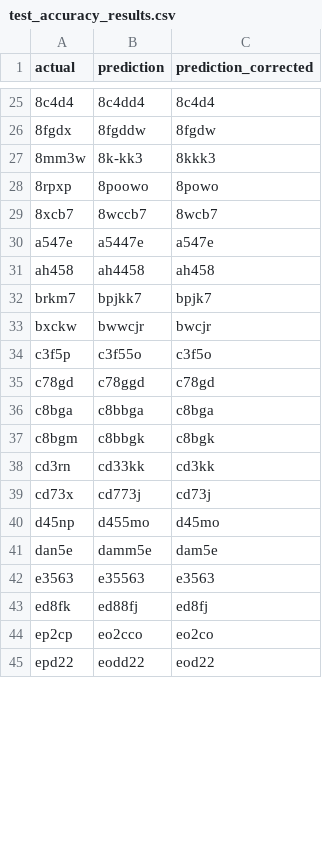
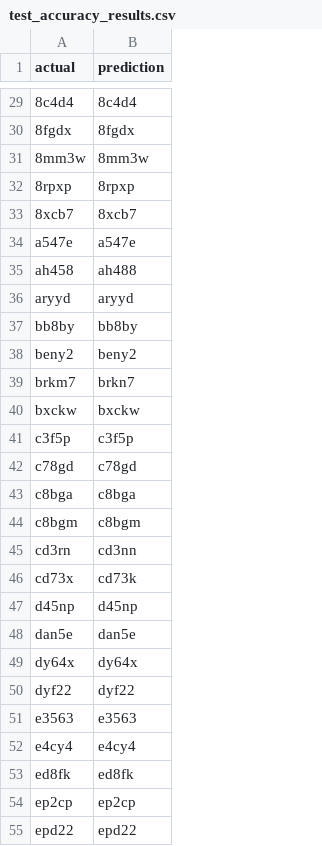
Before and after one commit to eliasbui/captcha, a CSV file: test_accuracy_results.csv, drawn as a sheet; only a part is shown, gaps mark what is left out; removed rows and columns are numbered as before the commit, all else as after; the diff covers the shown part only; the diff names each change by its address in the sheet, - before the commit and + after, or states it on an @@ line.

```diff
--- a/test_accuracy_results.csv
+++ b/test_accuracy_results.csv
-column C (prediction_corrected), rows 25-45: 8c4d4 | 8fgdw | 8kkk3 | 8powo | 8wcb7 | a547e | ah458 | bpjk7 | bwcjr | c3f5o | c78gd | c8bga | c8bgk | cd3kk | cd73j | d45mo | dam5e | e3563 | ed8fj | eo2co | eod22
-B29 (prediction): 8c4dd4
+B29 (prediction): 8c4d4
-B30 (prediction): 8fgddw
+B30 (prediction): 8fgdx
-B31 (prediction): 8k-kk3
+B31 (prediction): 8mm3w
-B32 (prediction): 8poowo
+B32 (prediction): 8rpxp
-B33 (prediction): 8wccb7
+B33 (prediction): 8xcb7
-B34 (prediction): a5447e
+B34 (prediction): a547e
-B35 (prediction): ah4458
+B35 (prediction): ah488
+row 36: aryyd | aryyd
+row 37: bb8by | bb8by
+row 38: beny2 | beny2
-B39 (prediction): bpjkk7
+B39 (prediction): brkn7
-B40 (prediction): bwwcjr
+B40 (prediction): bxckw
-B41 (prediction): c3f55o
+B41 (prediction): c3f5p
-B42 (prediction): c78ggd
+B42 (prediction): c78gd
-B43 (prediction): c8bbga
+B43 (prediction): c8bga
-B44 (prediction): c8bbgk
+B44 (prediction): c8bgm
-B45 (prediction): cd33kk
+B45 (prediction): cd3nn
-B46 (prediction): cd773j
+B46 (prediction): cd73k
-B47 (prediction): d455mo
+B47 (prediction): d45np
-B48 (prediction): damm5e
+B48 (prediction): dan5e
+row 49: dy64x | dy64x
+row 50: dyf22 | dyf22
-B51 (prediction): e35563
+B51 (prediction): e3563
+row 52: e4cy4 | e4cy4
-B53 (prediction): ed88fj
+B53 (prediction): ed8fk
-B54 (prediction): eo2cco
+B54 (prediction): ep2cp
-B55 (prediction): eodd22
+B55 (prediction): epd22
```
Also changed, not shown: 14 added rows and 60 edited cells elsewhere in this file, 44 other files.
